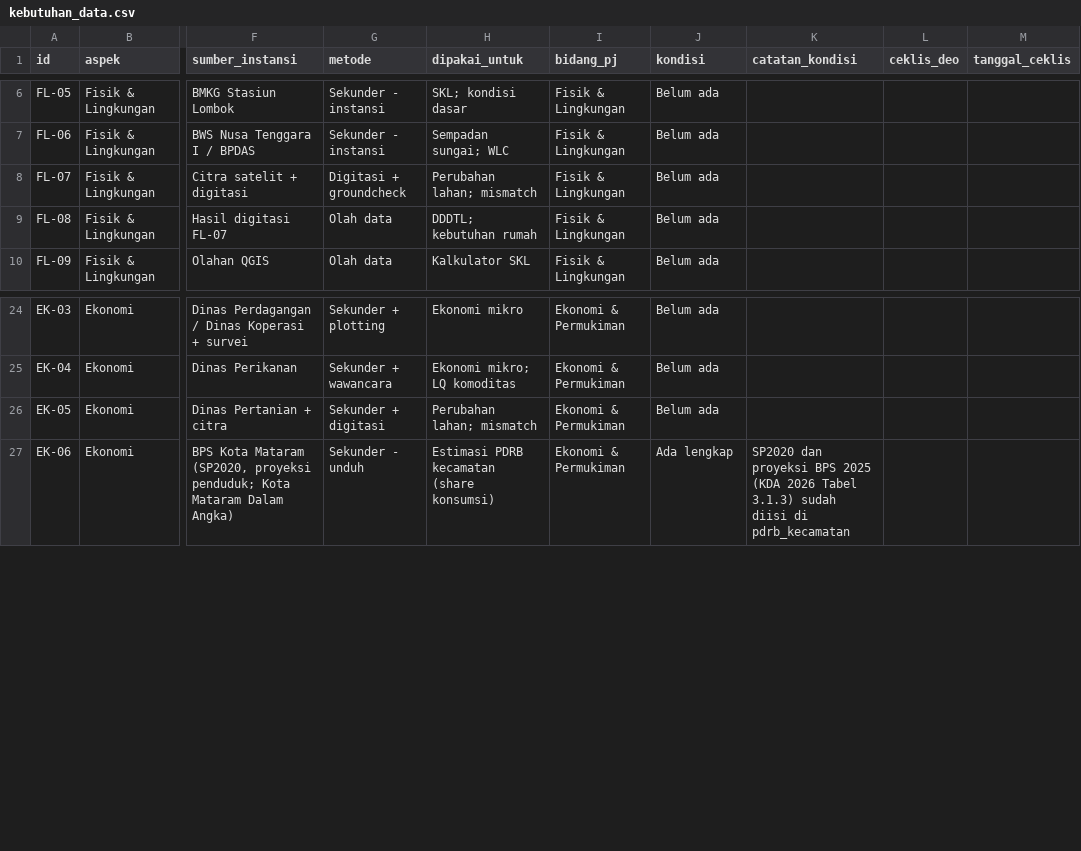
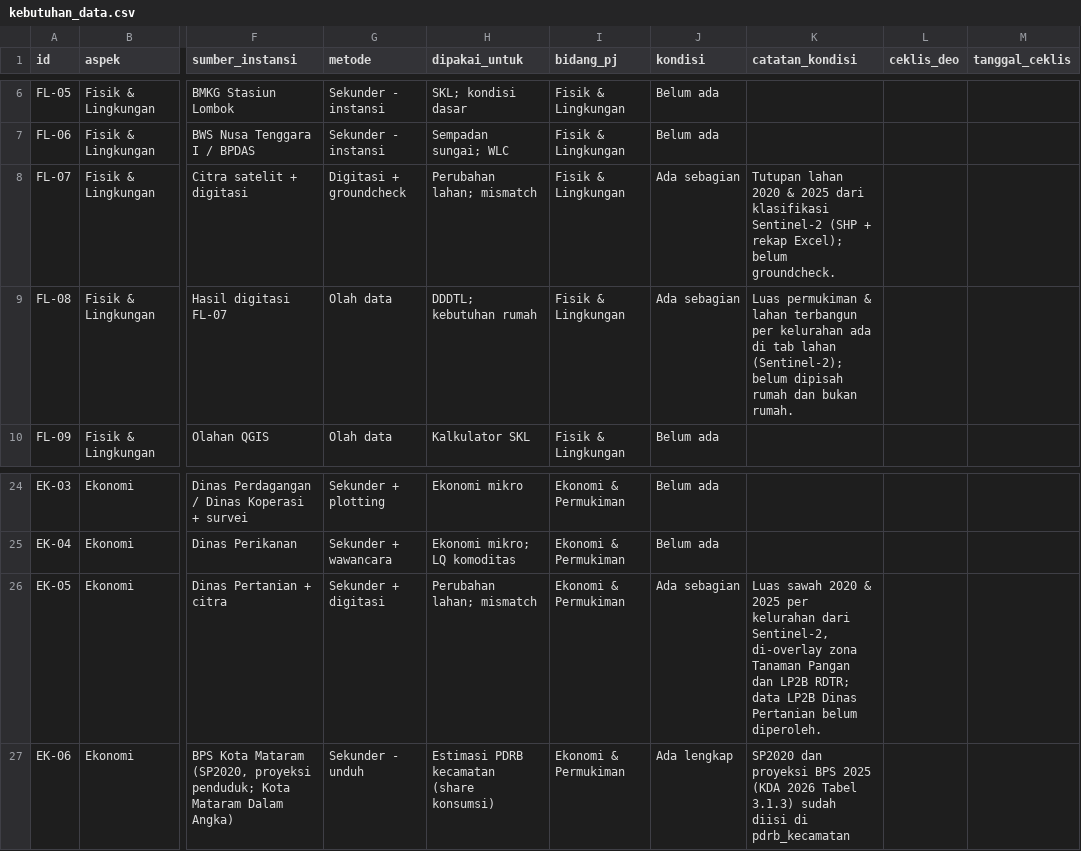
Before and after one commit to kopluck8/Studio-Proses-Perencanaan-Ampenan, a CSV file: data/sheets/kebutuhan_data.csv, drawn as a sheet; only a part is shown, gaps mark what is left out; the diff names each change by its address in the sheet, - before the commit and + after, or states it on an @@ line.

```diff
--- a/data/sheets/kebutuhan_data.csv
+++ b/data/sheets/kebutuhan_data.csv
-J8:J9 (kondisi): Belum ada
+J8:J9 (kondisi): Ada sebagian
-K8 (catatan_kondisi): (empty)
+K8 (catatan_kondisi): Tutupan lahan 2020 & 2025 dari klasifikasi Sentinel-2 (SHP + rekap Excel); belum groundcheck.
-K9 (catatan_kondisi): (empty)
+K9 (catatan_kondisi): Luas permukiman & lahan terbangun per kelurahan ada di tab lahan (Sentinel-2); belum dipisah rumah dan bukan rumah.
-J26 (kondisi): Belum ada
+J26 (kondisi): Ada sebagian
-K26 (catatan_kondisi): (empty)
+K26 (catatan_kondisi): Luas sawah 2020 & 2025 per kelurahan dari Sentinel-2, di-overlay zona Tanaman Pangan dan LP2B RDTR; data LP2B Dinas Pertanian belum diperoleh.
```
Also changed, not shown: data/sheets/lahan.csv, data/sheets/mismatch.csv, 5 other files.
